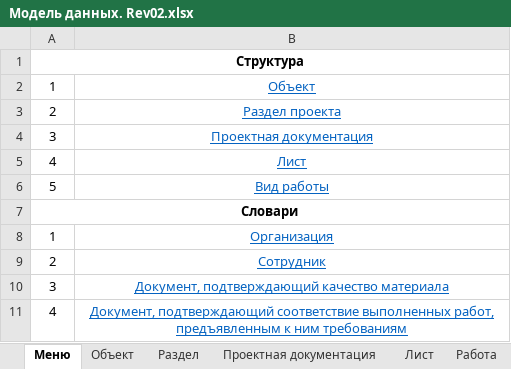
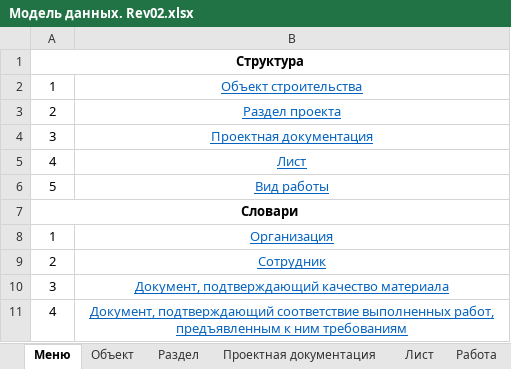
Before and after one commit to vanyagonzalez/documents_generator, an Excel workbook: docs/Модель данных. Rev02.xlsx, sheet Меню, drawn as a sheet; values as stored, in another font and other column widths than the file's, no borders; the diff names each change by its address in the sheet, - before the commit and + after, or states it on an @@ line.

```diff
--- a/docs/Модель данных. Rev02.xlsx (sheet Меню)
+++ b/docs/Модель данных. Rev02.xlsx (sheet Меню)
-B2: Объект
+B2: Объект строительства
```
Also changed, not shown: sheet Организация, sheet Объект, 14 other files.
